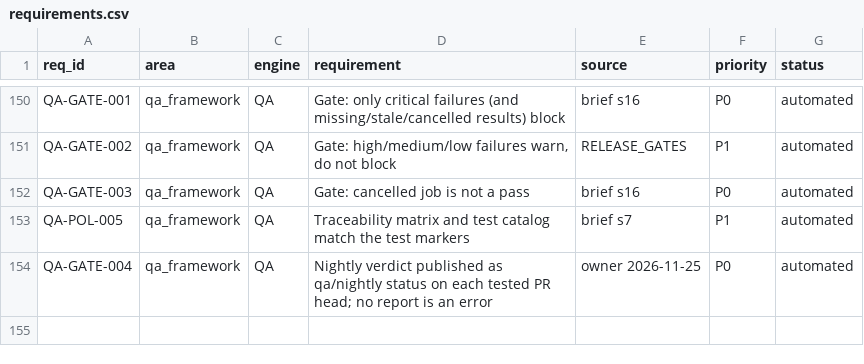
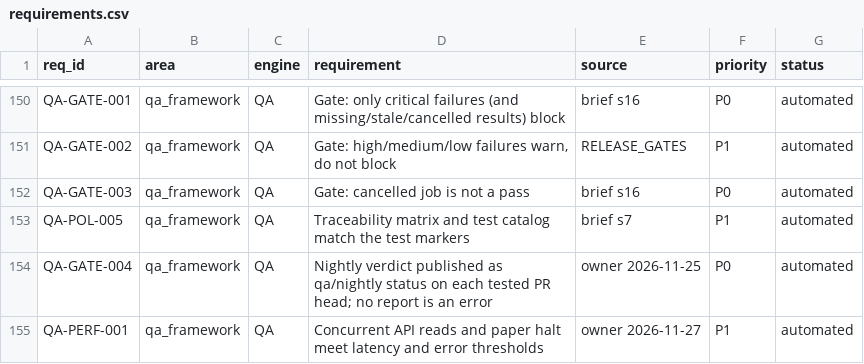
Before and after one commit to akaAvinash/finshot, a CSV file: qa/policies/requirements.csv, drawn as a sheet; only a part is shown, gaps mark what is left out; the diff names each change by its address in the sheet, - before the commit and + after, or states it on an @@ line.

```diff
--- a/qa/policies/requirements.csv
+++ b/qa/policies/requirements.csv
+row 155: QA-PERF-001 | qa_framework | QA | Concurrent API reads and paper halt meet latency and error thresholds | owner 2026-11-27 | P1 | automated
```
Also changed, not shown: docs/qa/REQUIREMENTS_TRACEABILITY.csv, docs/qa/TEST_CASE_CATALOG.csv, 5 other files.
